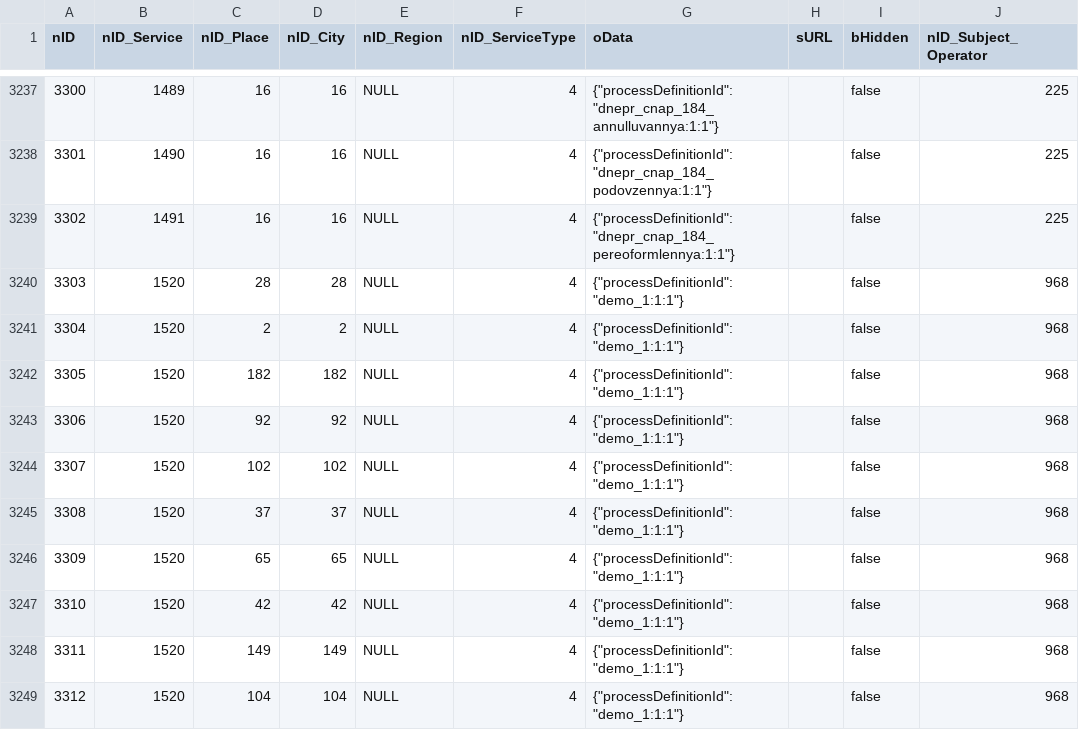
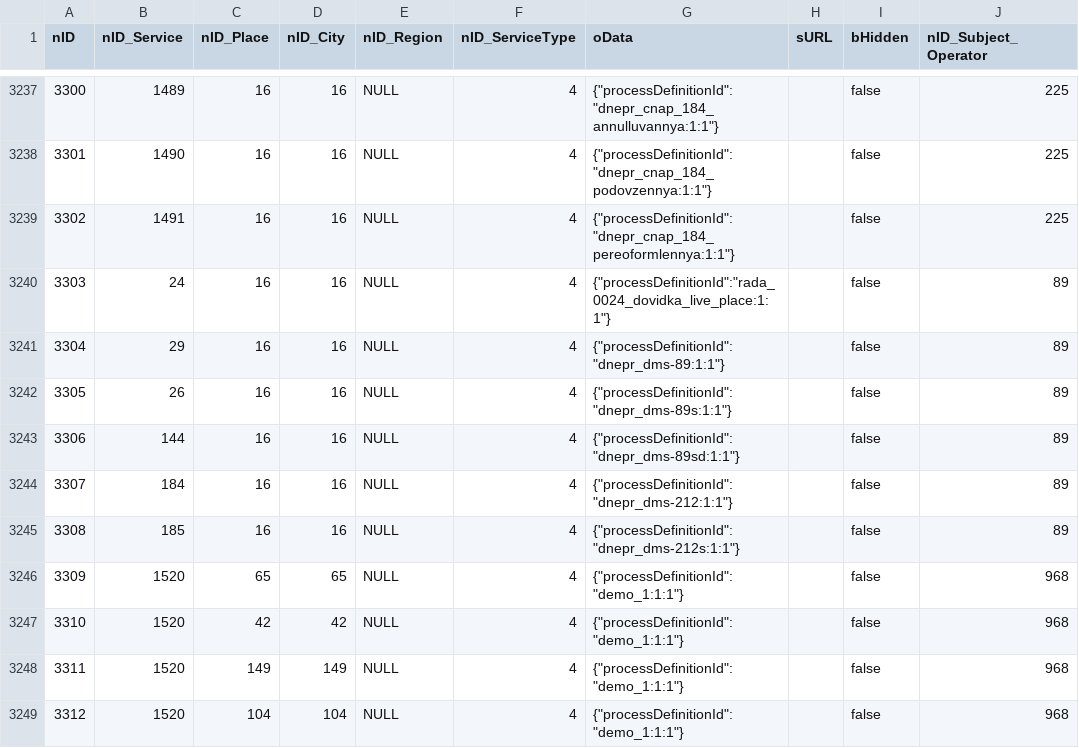
Before and after one commit to iGov-UA/i, a CSV file: wf-central/src/main/resources/data/ServiceData.csv, drawn as a sheet; only a part is shown, gaps mark what is left out; the diff names each change by its address in the sheet, - before the commit and + after, or states it on an @@ line.

```diff
--- a/wf-central/src/main/resources/data/ServiceData.csv
+++ b/wf-central/src/main/resources/data/ServiceData.csv
-B3240 (nID_Service): 1520
+B3240 (nID_Service): 24
-C3240 (nID_Place): 28
+C3240 (nID_Place): 16
-D3240 (nID_City): 28
+D3240 (nID_City): 16
-G3240 (oData): {"processDefinitionId":"demo_1:1:1"}
+G3240 (oData): {"processDefinitionId":"rada_0024_dovidka_live_place:1:1"}
-J3240:J3245 (nID_Subject_Operator): 968
+J3240:J3245 (nID_Subject_Operator): 89
-B3241 (nID_Service): 1520
+B3241 (nID_Service): 29
-C3241 (nID_Place): 2
+C3241 (nID_Place): 16
-D3241 (nID_City): 2
+D3241 (nID_City): 16
-G3241 (oData): {"processDefinitionId":"demo_1:1:1"}
+G3241 (oData): {"processDefinitionId":"dnepr_dms-89:1:1"}
-B3242 (nID_Service): 1520
+B3242 (nID_Service): 26
-C3242 (nID_Place): 182
+C3242 (nID_Place): 16
-D3242 (nID_City): 182
+D3242 (nID_City): 16
-G3242 (oData): {"processDefinitionId":"demo_1:1:1"}
+G3242 (oData): {"processDefinitionId":"dnepr_dms-89s:1:1"}
-B3243 (nID_Service): 1520
+B3243 (nID_Service): 144
-C3243 (nID_Place): 92
+C3243 (nID_Place): 16
-D3243 (nID_City): 92
+D3243 (nID_City): 16
-G3243 (oData): {"processDefinitionId":"demo_1:1:1"}
+G3243 (oData): {"processDefinitionId":"dnepr_dms-89sd:1:1"}
-B3244 (nID_Service): 1520
+B3244 (nID_Service): 184
-C3244 (nID_Place): 102
+C3244 (nID_Place): 16
-D3244 (nID_City): 102
+D3244 (nID_City): 16
-G3244 (oData): {"processDefinitionId":"demo_1:1:1"}
+G3244 (oData): {"processDefinitionId":"dnepr_dms-212:1:1"}
-B3245 (nID_Service): 1520
+B3245 (nID_Service): 185
-C3245 (nID_Place): 37
+C3245 (nID_Place): 16
-D3245 (nID_City): 37
+D3245 (nID_City): 16
-G3245 (oData): {"processDefinitionId":"demo_1:1:1"}
+G3245 (oData): {"processDefinitionId":"dnepr_dms-212s:1:1"}
```
Also changed, not shown: wf-base/src/main/resources/data/FlowProperty.csv, wf-central/src/main/resources/data/SubjectOrganJoin.csv, 4 other files.
